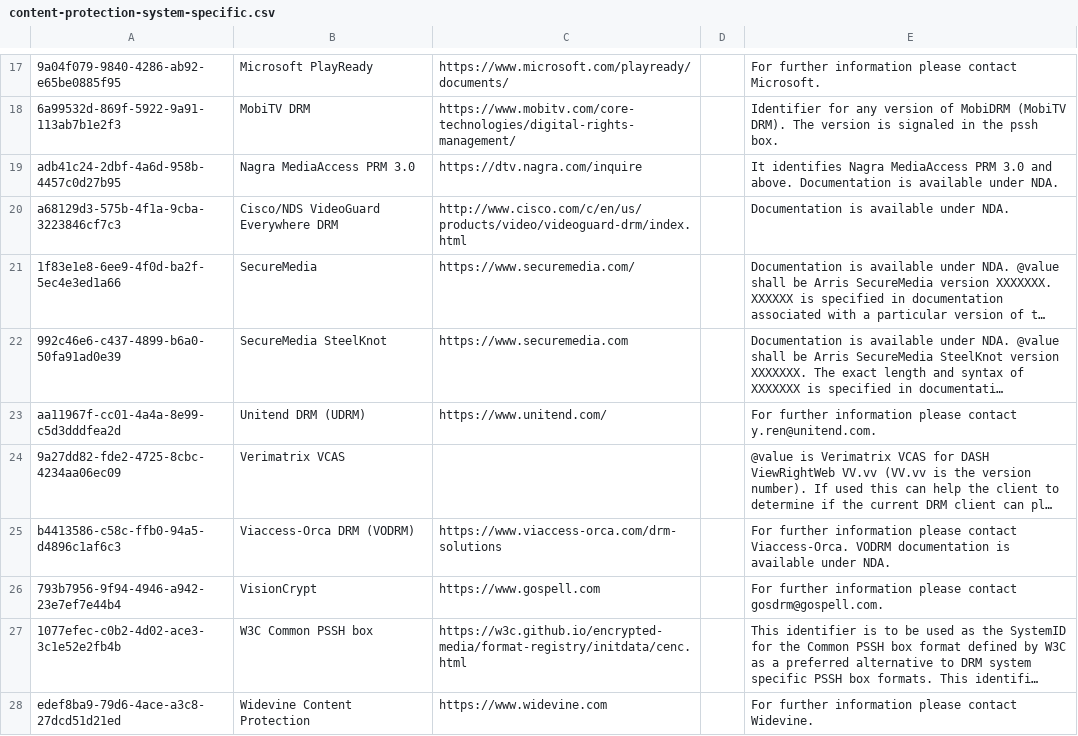
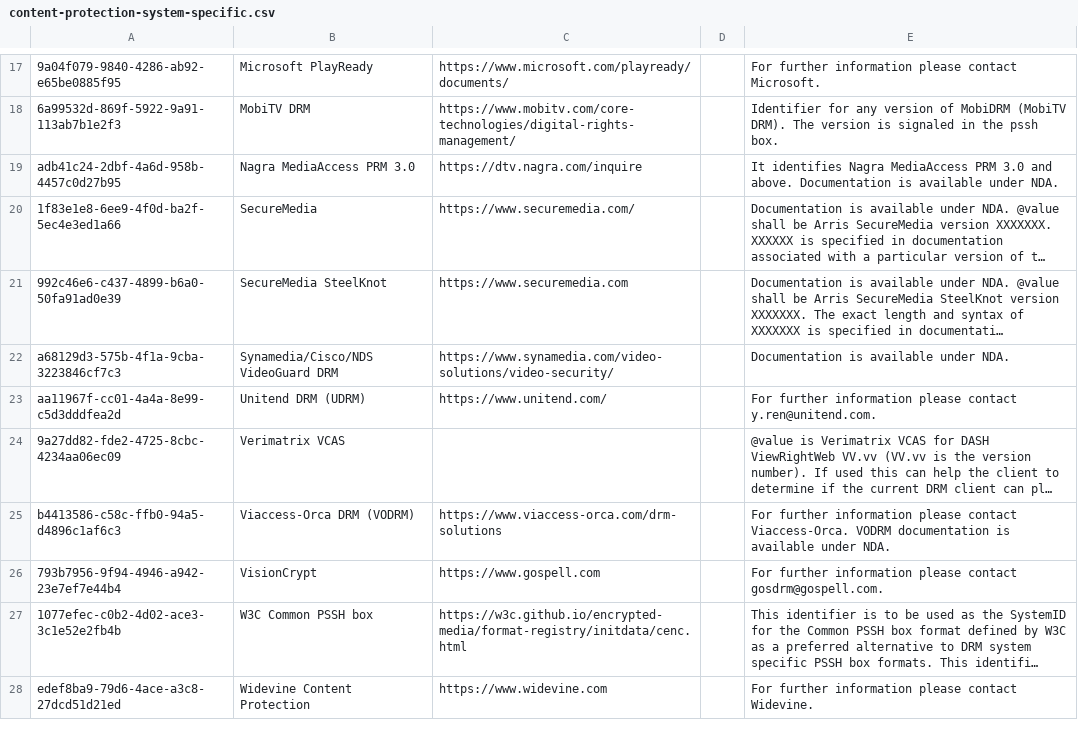
Before and after one commit to Dash-Industry-Forum/Identifiers, a CSV file: csv/content-protection-system-specific.csv, drawn as a sheet; only a part is shown, gaps mark what is left out; long unchanged cells end in …; removed rows and columns are numbered as before the commit, all else as after; the diff names each change by its address in the sheet, - before the commit and + after, or states it on an @@ line.

Commit message:
Update links to Synamedia

```diff
--- a/csv/content-protection-system-specific.csv
+++ b/csv/content-protection-system-specific.csv
-row 20: a68129d3-575b-4f1a-9cba-3223846cf7c3 | Cisco/NDS VideoGuard Everywhere DRM | http://www.cisco.com/c/en/us/products/video/videoguard-drm/index.html |  | Documentation is available under NDA.
+row 22: a68129d3-575b-4f1a-9cba-3223846cf7c3 | Synamedia/Cisco/NDS VideoGuard DRM | https://www.synamedia.com/video-solutions/video-security/ |  | Documentation is available under NDA.
```
